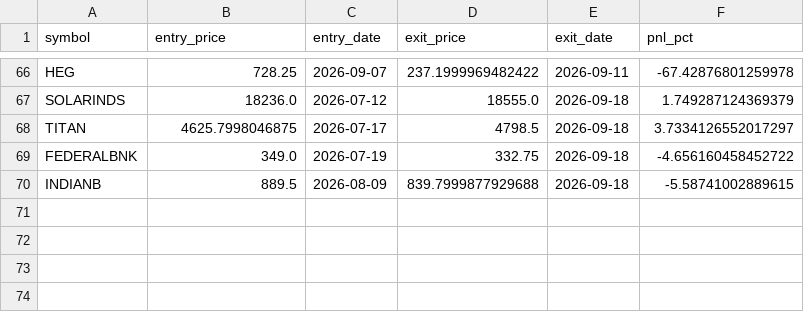
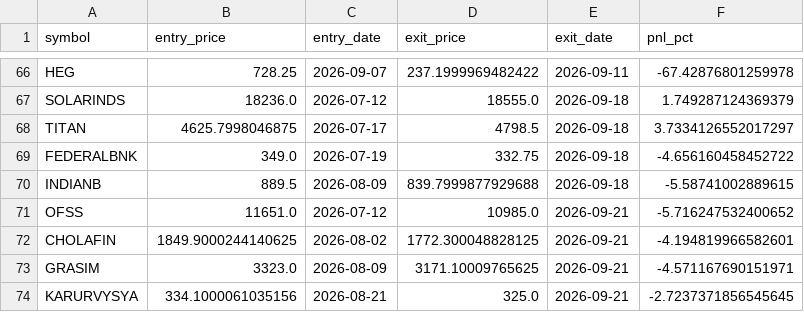
Before and after one commit to ppparthpatel49/Multitimeframestock1, a CSV file: trade_journal.csv, drawn as a sheet; only a part is shown, gaps mark what is left out.

Commit message:
Update trades: Mon Sep 21 09:21:44 UTC 2026

```diff
--- a/trade_journal.csv
+++ b/trade_journal.csv
@@ -70 +70,5 @@ FEDERALBNK,349.0,2026-07-19,332.75,2026-09-18,-4.656160458452722
 INDIANB,889.5,2026-08-09,839.7999877929688,2026-09-18,-5.58741002889615
+OFSS,11651.0,2026-07-12,10985.0,2026-09-21,-5.716247532400652
+CHOLAFIN,1849.9000244140625,2026-08-02,1772.300048828125,2026-09-21,-4.194819966582601
+GRASIM,3323.0,2026-08-09,3171.10009765625,2026-09-21,-4.571167690151971
+KARURVYSYA,334.1000061035156,2026-08-21,325.0,2026-09-21,-2.7237371856545645
```
Also changed, not shown: live_trades.csv.
